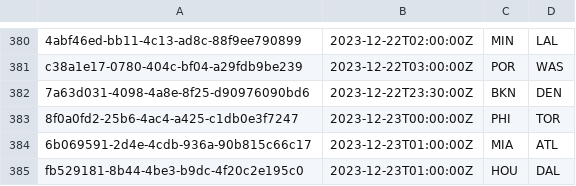
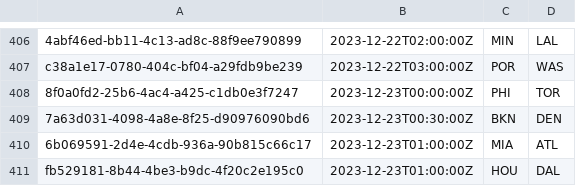
Before and after one commit to kortirso/fantasy_sports, a CSV file: db/data/nba_games_2024.csv, drawn as a sheet; only a part is shown, gaps mark what is left out; removed rows and columns are numbered as before the commit, all else as after; the diff covers the shown part only; the diff names each change by its address in the sheet, - before the commit and + after, or states it on an @@ line.

```diff
--- a/db/data/nba_games_2024.csv
+++ b/db/data/nba_games_2024.csv
-row 382: 7a63d031-4098-4a8e-8f25-d90976090bd6 | 2023-12-22T23:30:00Z | BKN | DEN
+row 409: 7a63d031-4098-4a8e-8f25-d90976090bd6 | 2023-12-23T00:30:00Z | BKN | DEN
```
Also changed, not shown: 26 added rows elsewhere in this file, 1 other file.
